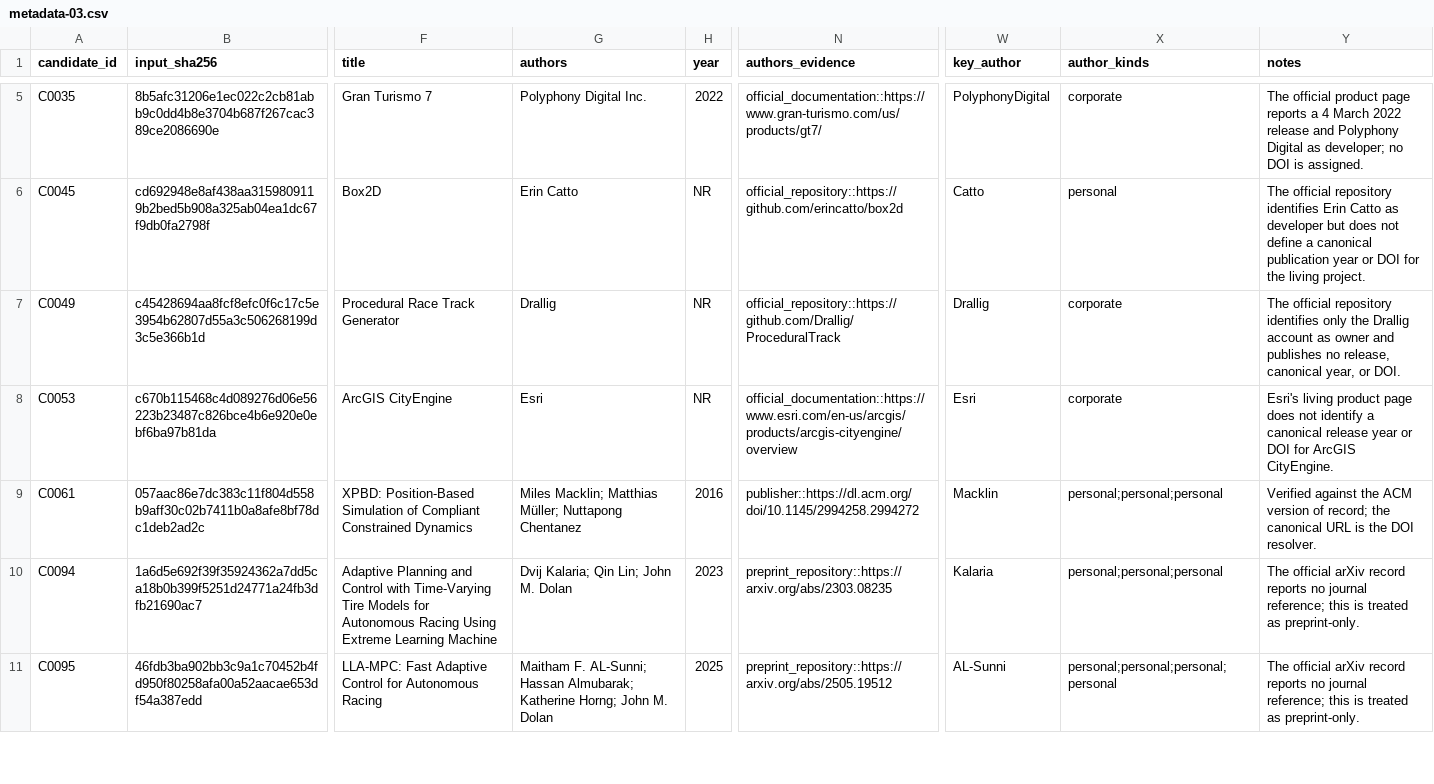
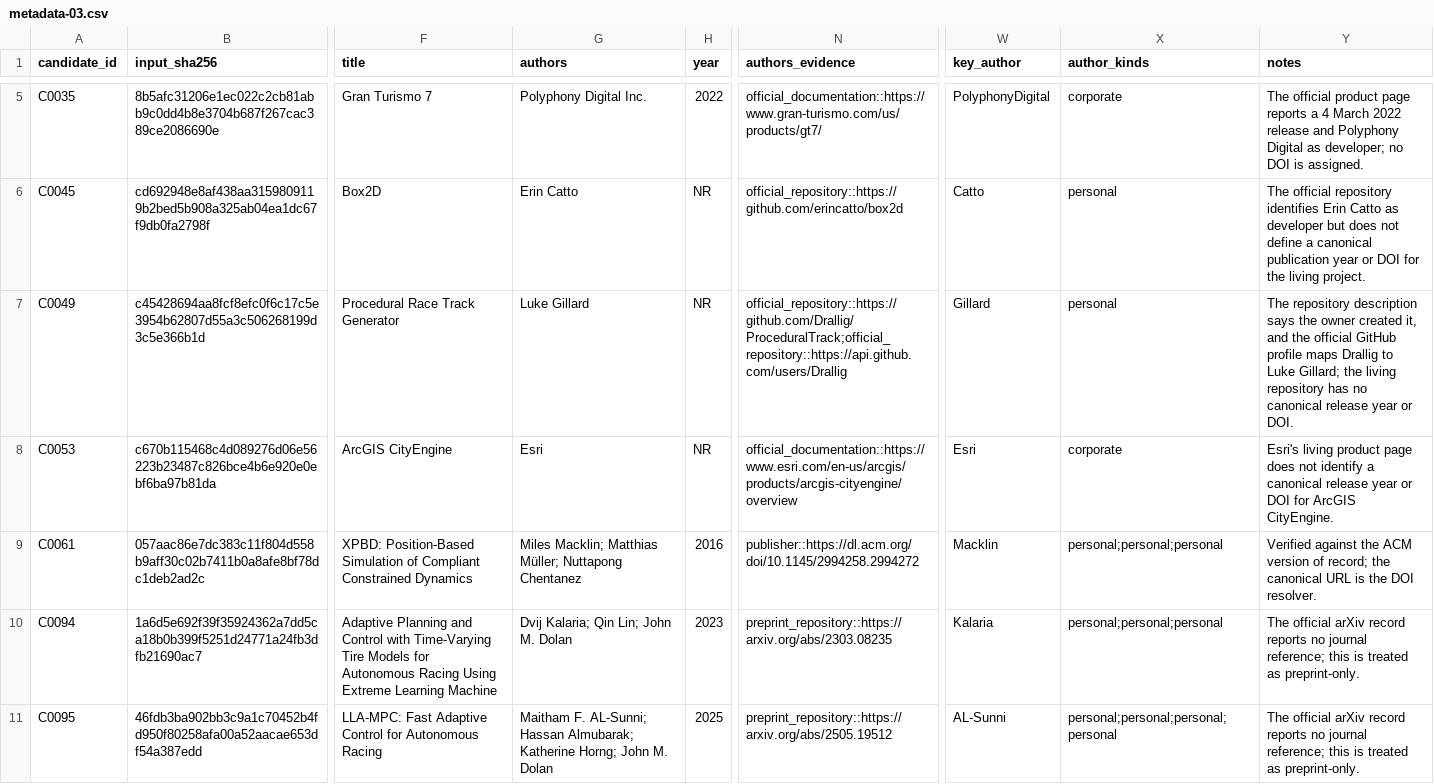
Before and after one commit to AntoineRichard/TrackGen, a CSV file: paper/data/metadata_runs/metadata-03.csv, drawn as a sheet; only a part is shown, gaps mark what is left out; the diff covers the shown part only; the diff names each change by its address in the sheet, - before the commit and + after, or states it on an @@ line.

```diff
--- a/paper/data/metadata_runs/metadata-03.csv
+++ b/paper/data/metadata_runs/metadata-03.csv
-G7 (authors): Drallig
+G7 (authors): Luke Gillard
-N7 (authors_evidence): official_repository::https://github.com/Drallig/ProceduralTrack
+N7 (authors_evidence): official_repository::https://github.com/Drallig/ProceduralTrack;official_repository::https://api.github.com/users/Drallig
-W7 (key_author): Drallig
+W7 (key_author): Gillard
-X7 (author_kinds): corporate
+X7 (author_kinds): personal
-Y7 (notes): The official repository identifies only the Drallig account as owner and publishes no release, canonical year, or DOI.
+Y7 (notes): The repository description says the owner created it, and the official GitHub profile maps Drallig to Luke Gillard; the living repository has no canonical release year or DOI.
```
Also changed, not shown: 4 edited cells elsewhere in this file, paper/data/metadata_runs/metadata-01.csv, paper/data/metadata_runs/metadata-05-conflicts.csv, 5 other files.
